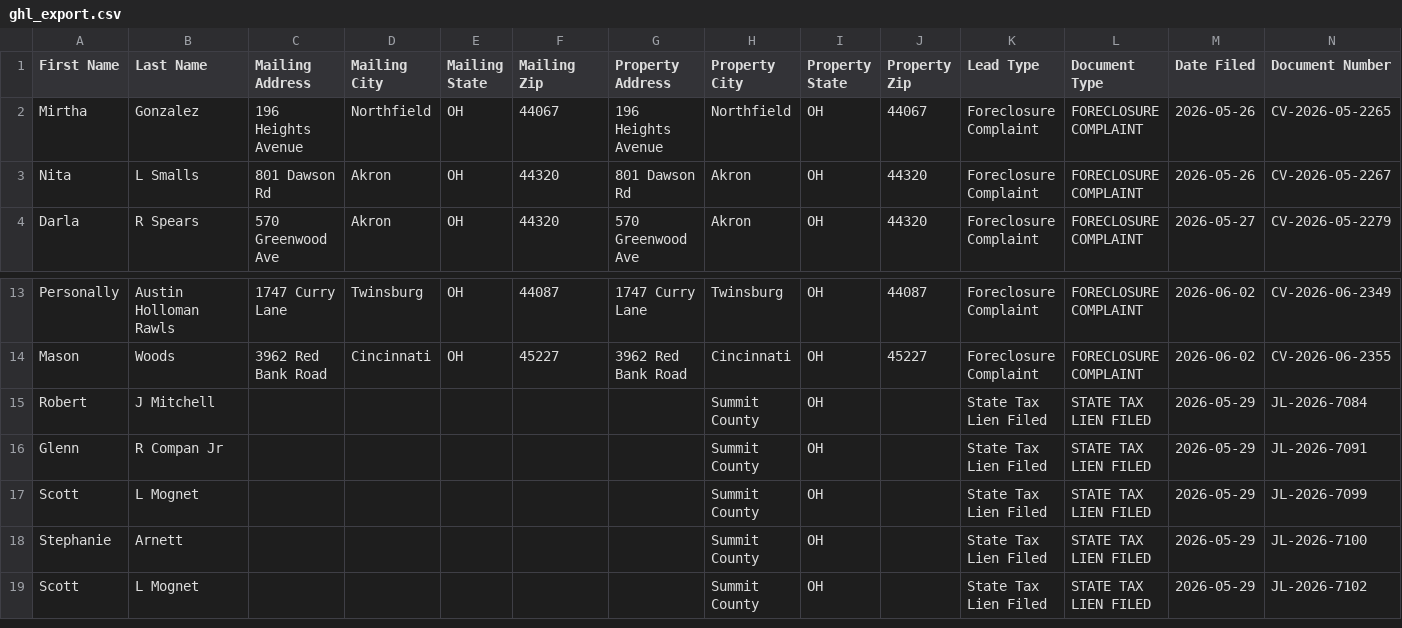
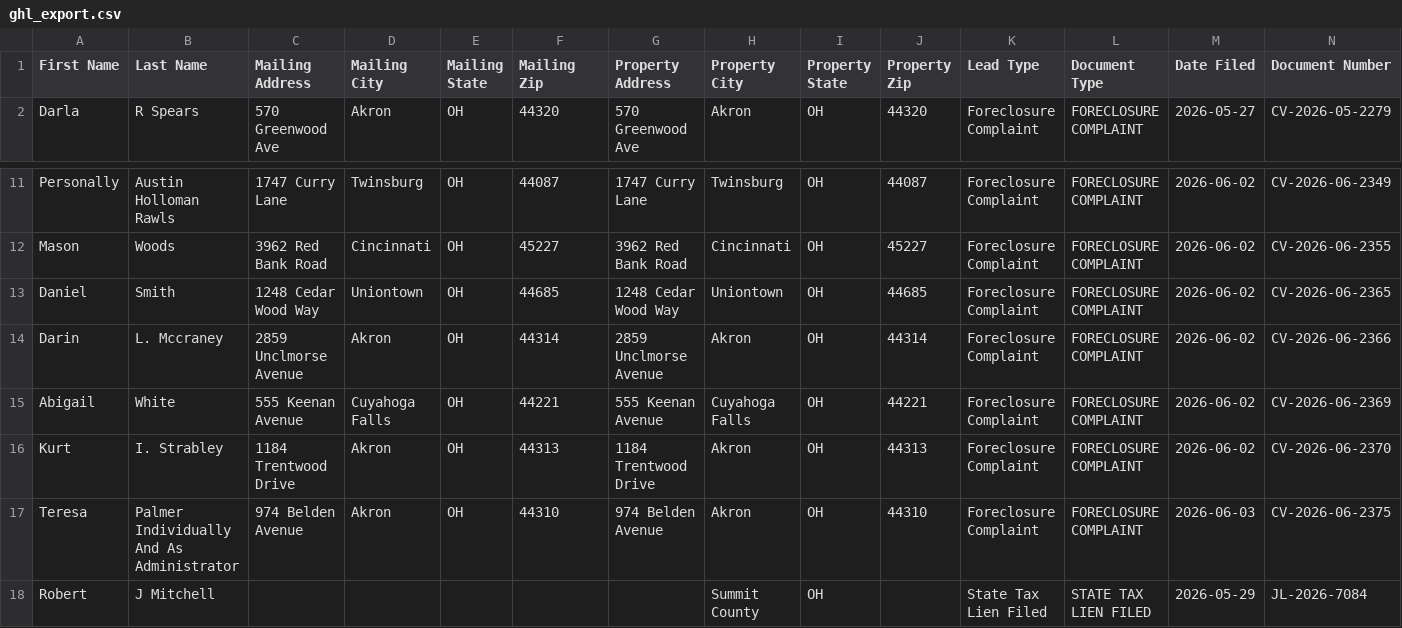
Before and after one commit to paulw3535/summit-leads, a CSV file: data/ghl_export.csv, drawn as a sheet; only a part is shown, gaps mark what is left out; the shorter side is filled out with more unchanged rows; removed rows and columns are numbered as before the commit, all else as after; rows hold the shown columns only; the diff names each change by its address in the sheet, - before the commit and + after, or states it on an @@ line.

```diff
--- a/data/ghl_export.csv
+++ b/data/ghl_export.csv
-row 2: Mirtha | Gonzalez | 196 Heights Avenue | Northfield | OH | 44067 | 196 Heights Avenue | Northfield | OH | 44067 | Foreclosure Complaint | FORECLOSURE COMPLAINT | 2026-05-26 | CV-2026-05-2265
-row 3: Nita | L Smalls | 801 Dawson Rd | Akron | OH | 44320 | 801 Dawson Rd | Akron | OH | 44320 | Foreclosure Complaint | FORECLOSURE COMPLAINT | 2026-05-26 | CV-2026-05-2267
+row 13: Daniel | Smith | 1248 Cedar Wood Way | Uniontown | OH | 44685 | 1248 Cedar Wood Way | Uniontown | OH | 44685 | Foreclosure Complaint | FORECLOSURE COMPLAINT | 2026-06-02 | CV-2026-06-2365
+row 14: Darin | L. Mccraney | 2859 Unclmorse Avenue | Akron | OH | 44314 | 2859 Unclmorse Avenue | Akron | OH | 44314 | Foreclosure Complaint | FORECLOSURE COMPLAINT | 2026-06-02 | CV-2026-06-2366
+row 15: Abigail | White | 555 Keenan Avenue | Cuyahoga Falls | OH | 44221 | 555 Keenan Avenue | Cuyahoga Falls | OH | 44221 | Foreclosure Complaint | FORECLOSURE COMPLAINT | 2026-06-02 | CV-2026-06-2369
+row 16: Kurt | I. Strabley | 1184 Trentwood Drive | Akron | OH | 44313 | 1184 Trentwood Drive | Akron | OH | 44313 | Foreclosure Complaint | FORECLOSURE COMPLAINT | 2026-06-02 | CV-2026-06-2370
+row 17: Teresa | Palmer Individually And As Administrator | 974 Belden Avenue | Akron | OH | 44310 | 974 Belden Avenue | Akron | OH | 44310 | Foreclosure Complaint | FORECLOSURE COMPLAINT | 2026-06-03 | CV-2026-06-2375
```
Also changed, not shown: 2 other files.
